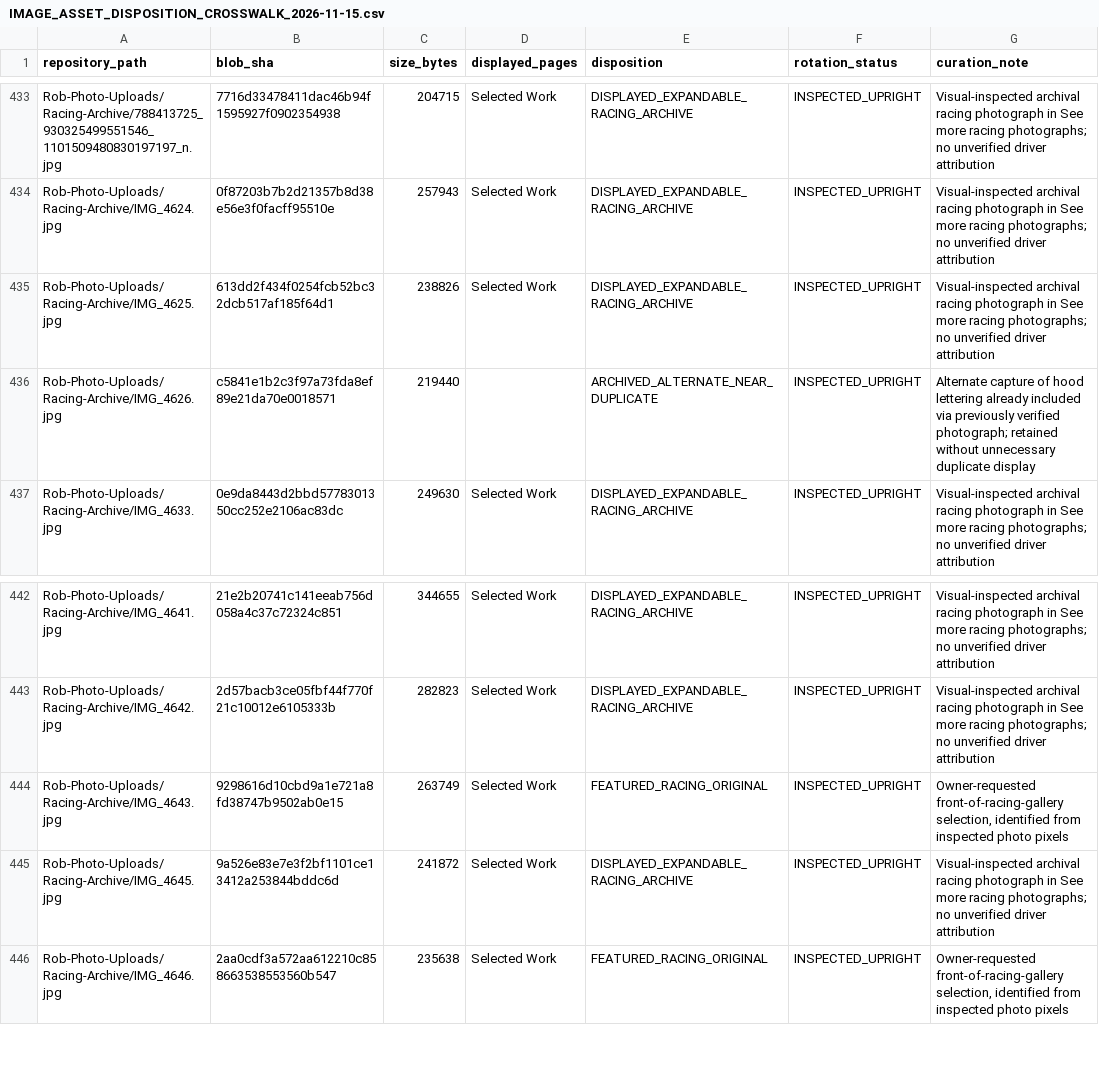
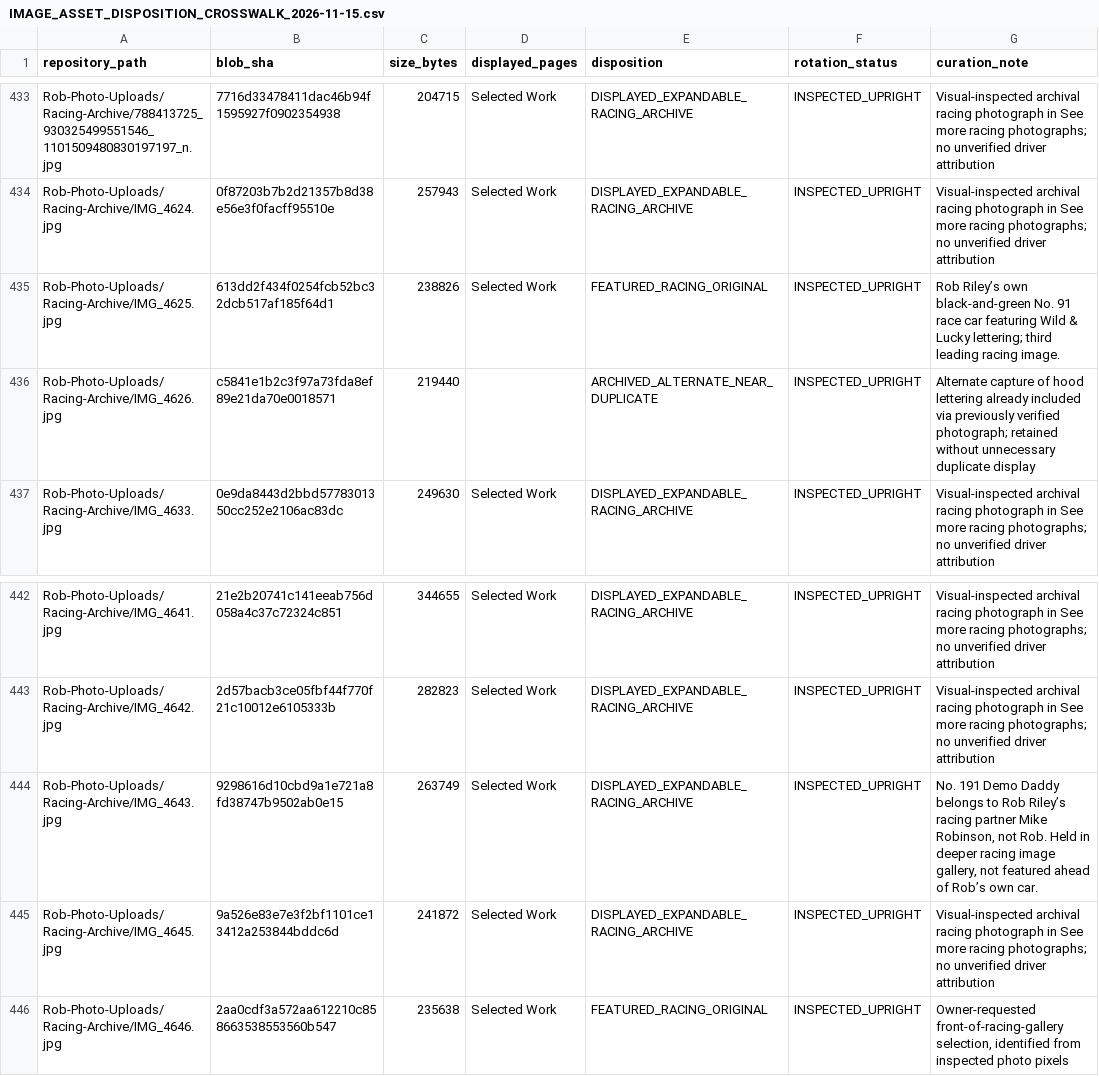
Before and after one commit to RobertRiley253/RobertRiley253.github.io, a CSV file: portfolio-dev/audit/IMAGE_ASSET_DISPOSITION_CROSSWALK_2026-11-15.csv, drawn as a sheet; only a part is shown, gaps mark what is left out.

Commit message:
Record No.91 Rob Riley vs No.191 Mike Robinson attribution and corrected racing lead

```diff
--- a/portfolio-dev/audit/IMAGE_ASSET_DISPOSITION_CROSSWALK_2026-11-15.csv
+++ b/portfolio-dev/audit/IMAGE_ASSET_DISPOSITION_CROSSWALK_2026-11-15.csv
@@ -434,3 +434,3 @@
 "Rob-Photo-Uploads/Racing-Archive/IMG_4624.jpg","0f87203b7b2d21357b8d38e56e3f0facff95510e","257943","Selected Work","DISPLAYED_EXPANDABLE_RACING_ARCHIVE","INSPECTED_UPRIGHT","Visual-inspected archival racing photograph in See more racing photographs; no unverified driver attribution"
-"Rob-Photo-Uploads/Racing-Archive/IMG_4625.jpg","613dd2f434f0254fcb52bc32dcb517af185f64d1","238826","Selected Work","DISPLAYED_EXPANDABLE_RACING_ARCHIVE","INSPECTED_UPRIGHT","Visual-inspected archival racing photograph in See more racing photographs; no unverified driver attribution"
+"Rob-Photo-Uploads/Racing-Archive/IMG_4625.jpg","613dd2f434f0254fcb52bc32dcb517af185f64d1","238826","Selected Work","FEATURED_RACING_ORIGINAL","INSPECTED_UPRIGHT","Rob Riley’s own black-and-green No. 91 race car featuring Wild & Lucky lettering; third leading racing image."
 "Rob-Photo-Uploads/Racing-Archive/IMG_4626.jpg","c5841e1b2c3f97a73fda8ef89e21da70e0018571","219440","","ARCHIVED_ALTERNATE_NEAR_DUPLICATE","INSPECTED_UPRIGHT","Alternate capture of hood lettering already included via previously verified photograph; retained without unnecessary duplicate display"
@@ -443,3 +443,3 @@
 "Rob-Photo-Uploads/Racing-Archive/IMG_4642.jpg","2d57bacb3ce05fbf44f770f21c10012e6105333b","282823","Selected Work","DISPLAYED_EXPANDABLE_RACING_ARCHIVE","INSPECTED_UPRIGHT","Visual-inspected archival racing photograph in See more racing photographs; no unverified driver attribution"
-"Rob-Photo-Uploads/Racing-Archive/IMG_4643.jpg","9298616d10cbd9a1e721a8fd38747b9502ab0e15","263749","Selected Work","FEATURED_RACING_ORIGINAL","INSPECTED_UPRIGHT","Owner-requested front-of-racing-gallery selection, identified from inspected photo pixels"
+"Rob-Photo-Uploads/Racing-Archive/IMG_4643.jpg","9298616d10cbd9a1e721a8fd38747b9502ab0e15","263749","Selected Work","DISPLAYED_EXPANDABLE_RACING_ARCHIVE","INSPECTED_UPRIGHT","No. 191 Demo Daddy belongs to Rob Riley’s racing partner Mike Robinson, not Rob. Held in deeper racing image gallery, not featured ahead of Rob’s own car."
 "Rob-Photo-Uploads/Racing-Archive/IMG_4645.jpg","9a526e83e7e3f2bf1101ce13412a253844bddc6d","241872","Selected Work","DISPLAYED_EXPANDABLE_RACING_ARCHIVE","INSPECTED_UPRIGHT","Visual-inspected archival racing photograph in See more racing photographs; no unverified driver attribution"
```
